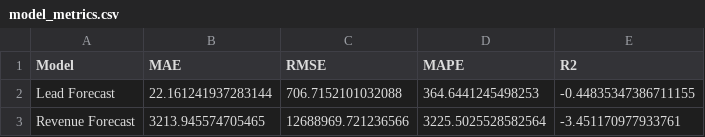
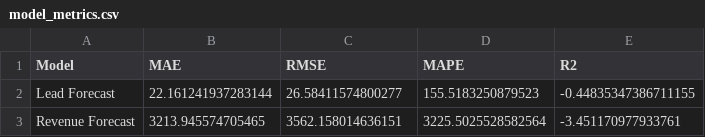
Before and after one commit to youssef-113/end-to-end-TimeSeries-forecasting, a CSV file: models/model_metrics.csv, drawn as a sheet.

Commit message:
prophet: update the prophet model to yse Msak and be refactor the msa

```diff
--- a/models/model_metrics.csv
+++ b/models/model_metrics.csv
@@ -1,3 +1,3 @@
 Model,MAE,RMSE,MAPE,R2
-Lead Forecast,22.161241937283144,706.7152101032088,364.6441245498253,-0.44835347386711155
-Revenue Forecast,3213.945574705465,12688969.721236566,3225.5025528582564,-3.451170977933761
+Lead Forecast,22.161241937283144,26.58411574800277,155.5183250879523,-0.44835347386711155
+Revenue Forecast,3213.945574705465,3562.158014636151,3225.5025528582564,-3.451170977933761
```
Also changed, not shown: 1 other file.
